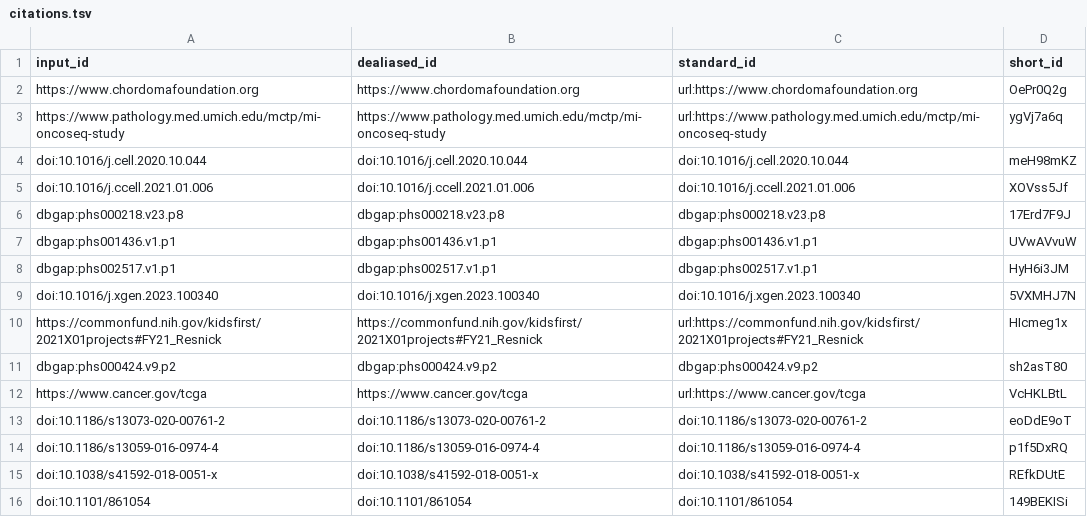
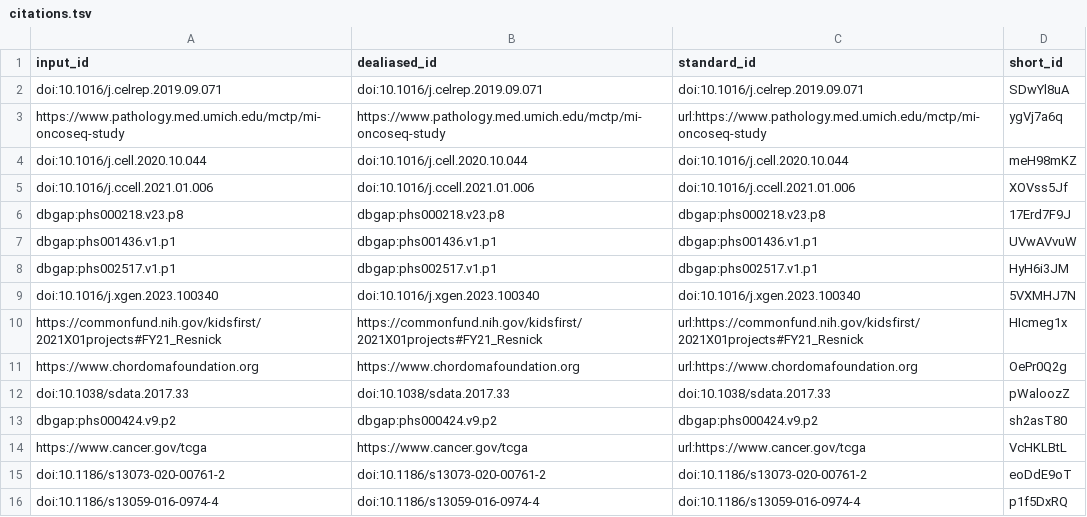
Before and after one commit to d3b-center/OpenPedCan-methods, a TSV file: citations.tsv, drawn as a sheet; only a part is shown; the shorter side is filled out with more unchanged rows.

Commit message:
Merge pull request #88 from d3b-center/rokita/pptc-maris [ci skip]
This build is based on
https://github.com/d3b-center/OpenPedCan-methods/commit/938b1e222f0195a3251cccc6204cae71885c2346.

This commit was created by the following CI build and job:
https://github.com/d3b-center/OpenPedCan-methods/commit/938b1e222f0195a3251cccc6204cae71885c2346/checks
https://github.com/d3b-center/OpenPedCan-methods/actions/runs/9307695089

```diff
--- a/citations.tsv
+++ b/citations.tsv
@@ -1,3 +1,3 @@
 input_id	dealiased_id	standard_id	short_id
-https://www.chordomafoundation.org	https://www.chordomafoundation.org	url:https://www.chordomafoundation.org	OePr0Q2g
+doi:10.1016/j.celrep.2019.09.071	doi:10.1016/j.celrep.2019.09.071	doi:10.1016/j.celrep.2019.09.071	SDwYl8uA
 https://www.pathology.med.umich.edu/mctp/mi-oncoseq-study	https://www.pathology.med.umich.edu/mctp/mi-oncoseq-study	url:https://www.pathology.med.umich.edu/mctp/mi-oncoseq-study	ygVj7a6q
@@ -10,2 +10,4 @@ doi:10.1016/j.xgen.2023.100340	doi:10.1016/j.xgen.2023.100340	doi:10.1016/j.xgen
 https://commonfund.nih.gov/kidsfirst/2021X01projects#FY21_Resnick	https://commonfund.nih.gov/kidsfirst/2021X01projects#FY21_Resnick	url:https://commonfund.nih.gov/kidsfirst/2021X01projects#FY21_Resnick	HIcmeg1x
+https://www.chordomafoundation.org	https://www.chordomafoundation.org	url:https://www.chordomafoundation.org	OePr0Q2g
+doi:10.1038/sdata.2017.33	doi:10.1038/sdata.2017.33	doi:10.1038/sdata.2017.33	pWaloozZ
 dbgap:phs000424.v9.p2	dbgap:phs000424.v9.p2	dbgap:phs000424.v9.p2	sh2asT80
```
Also changed, not shown: 6 other files.
